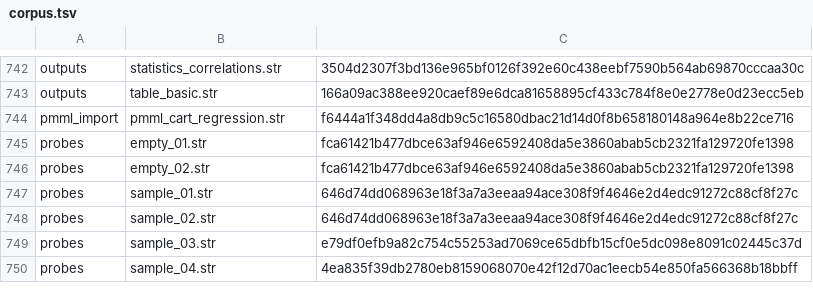
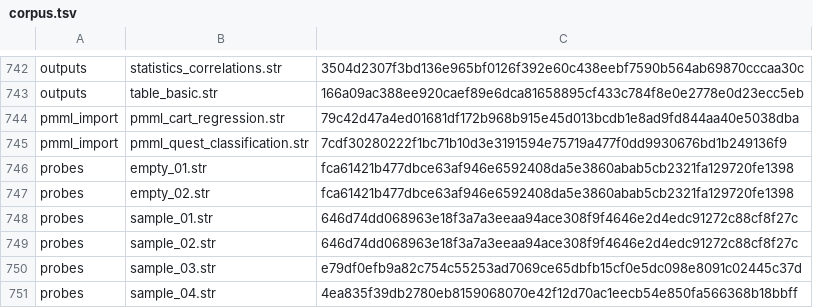
Before and after one commit to witold-andelie/data-mining-software, a TSV file: xtask/corpus.tsv, drawn as a sheet; only a part is shown, gaps mark what is left out.

```diff
--- a/xtask/corpus.tsv
+++ b/xtask/corpus.tsv
@@ -743,3 +743,4 @@ outputs	statistics_correlations.str	3504d2307f3bd136e965bf0126f392e60c438eebf759
 outputs	table_basic.str	166a09ac388ee920caef89e6dca81658895cf433c784f8e0e2778e0d23ecc5eb
-pmml_import	pmml_cart_regression.str	f6444a1f348dd4a8db9c5c16580dbac21d14d0f8b658180148a964e8b22ce716
+pmml_import	pmml_cart_regression.str	79c42d47a4ed01681df172b968b915e45d013bcdb1e8ad9fd844aa40e5038dba
+pmml_import	pmml_quest_classification.str	7cdf30280222f1bc71b10d3e3191594e75719a477f0dd9930676bd1b249136f9
 probes	empty_01.str	fca61421b477dbce63af946e6592408da5e3860abab5cb2321fa129720fe1398
```
Also changed, not shown: 3 other files.
